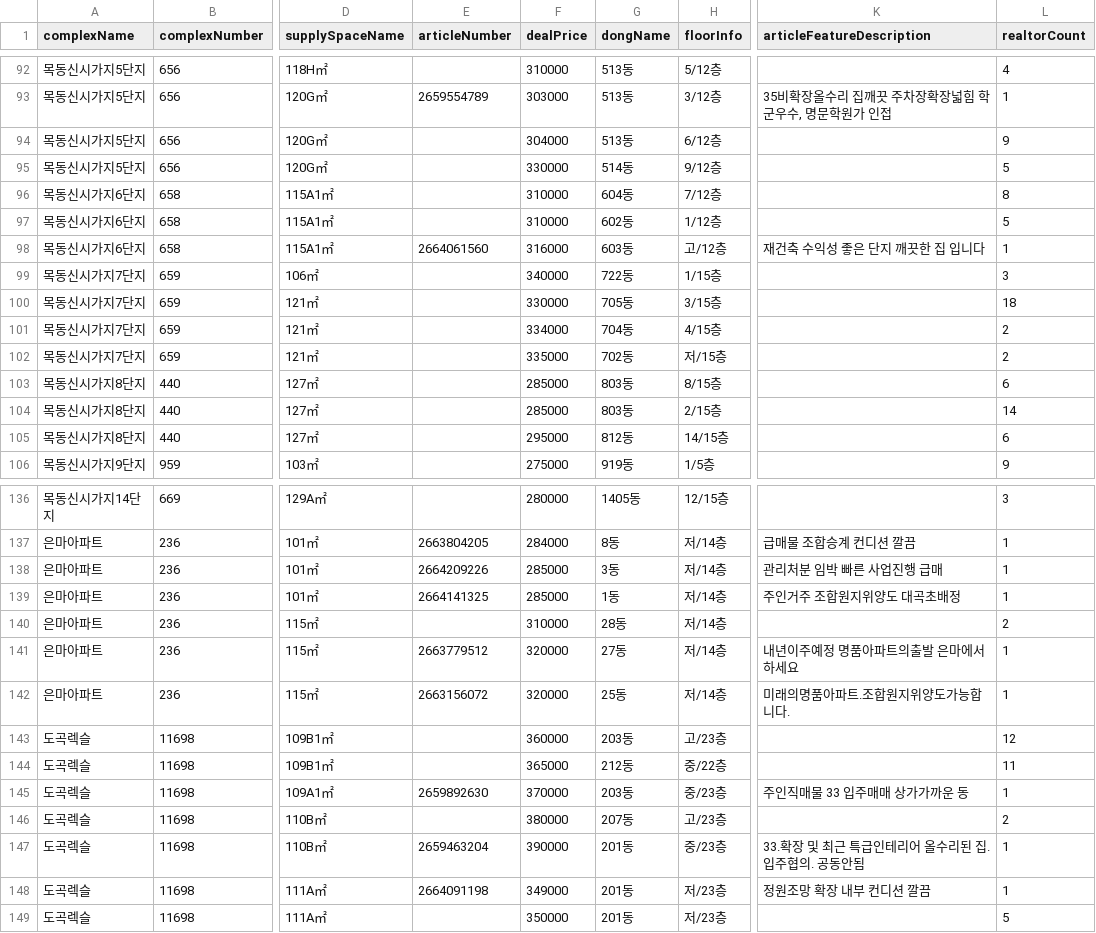
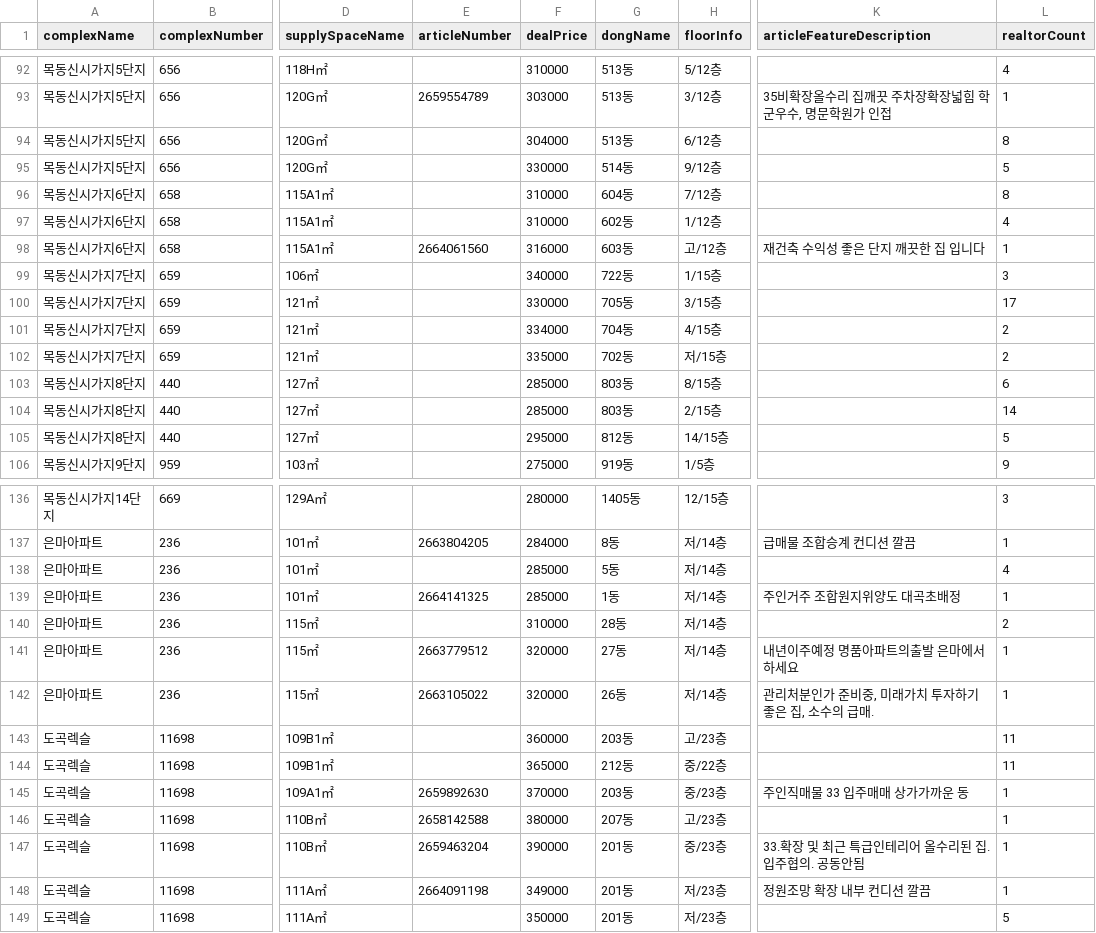
Before and after one commit to hamdongsoo0705/real_estate, a CSV file: data/latest.csv, drawn as a sheet; only a part is shown, gaps mark what is left out; the diff covers the shown part only; the diff names each change by its address in the sheet, - before the commit and + after, or states it on an @@ line.

```diff
--- a/data/latest.csv
+++ b/data/latest.csv
-L94 (realtorCount): 9
+L94 (realtorCount): 8
-L97 (realtorCount): 5
+L97 (realtorCount): 4
-L100 (realtorCount): 18
+L100 (realtorCount): 17
-L105 (realtorCount): 6
+L105 (realtorCount): 5
-E138 (articleNumber): 2664209226
+E138 (articleNumber): (empty)
-G138 (dongName): 3동
+G138 (dongName): 5동
-K138 (articleFeatureDescription): 관리처분 임박 빠른 사업진행 급매
+K138 (articleFeatureDescription): (empty)
-L138 (realtorCount): 1
+L138 (realtorCount): 4
-E142 (articleNumber): 2663156072
+E142 (articleNumber): 2663105022
-G142 (dongName): 25동
+G142 (dongName): 26동
-K142 (articleFeatureDescription): 미래의명품아파트.조합원지위양도가능합니다.
+K142 (articleFeatureDescription): 관리처분인가 준비중, 미래가치 투자하기 좋은 집, 소수의 급매.
-L143 (realtorCount): 12
+L143 (realtorCount): 11
-E146 (articleNumber): (empty)
+E146 (articleNumber): 2658142588
-L146 (realtorCount): 2
+L146 (realtorCount): 1
```
Also changed, not shown: 2 added rows, 2 removed rows, 1 moved row and 36 edited cells elsewhere in this file.
